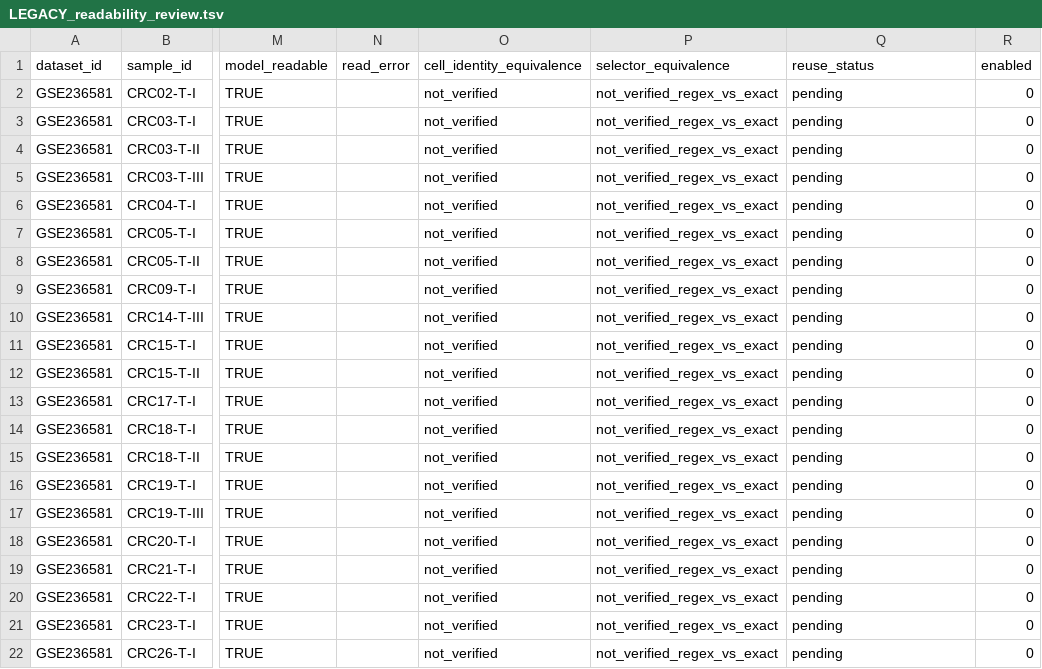
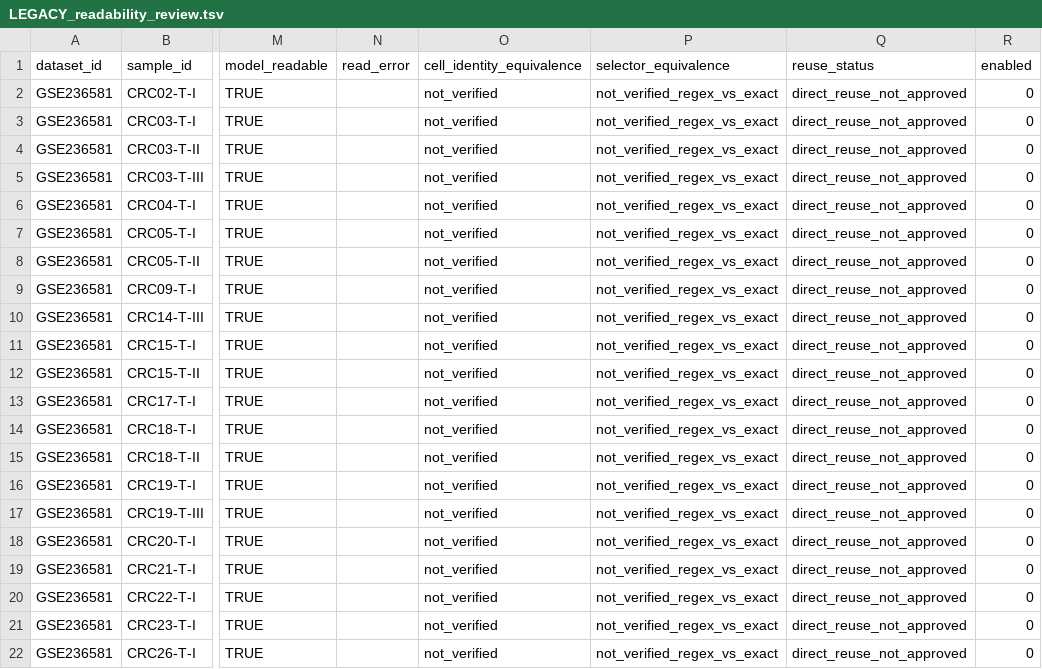
Before and after one commit to leezx/TWEAKR-manuscript, a TSV file: analyses/2026-10-09_atlas-nmf-workflow/docs/LEGACY_readability_review.tsv, drawn as a sheet; only a part is shown, gaps mark what is left out; the diff names each change by its address in the sheet, - before the commit and + after, or states it on an @@ line.

```diff
--- a/analyses/2026-10-09_atlas-nmf-workflow/docs/LEGACY_readability_review.tsv
+++ b/analyses/2026-10-09_atlas-nmf-workflow/docs/LEGACY_readability_review.tsv
-Q2:Q22 (reuse_status): pending
+Q2:Q22 (reuse_status): direct_reuse_not_approved
```
Also changed, not shown: 5 other files.
